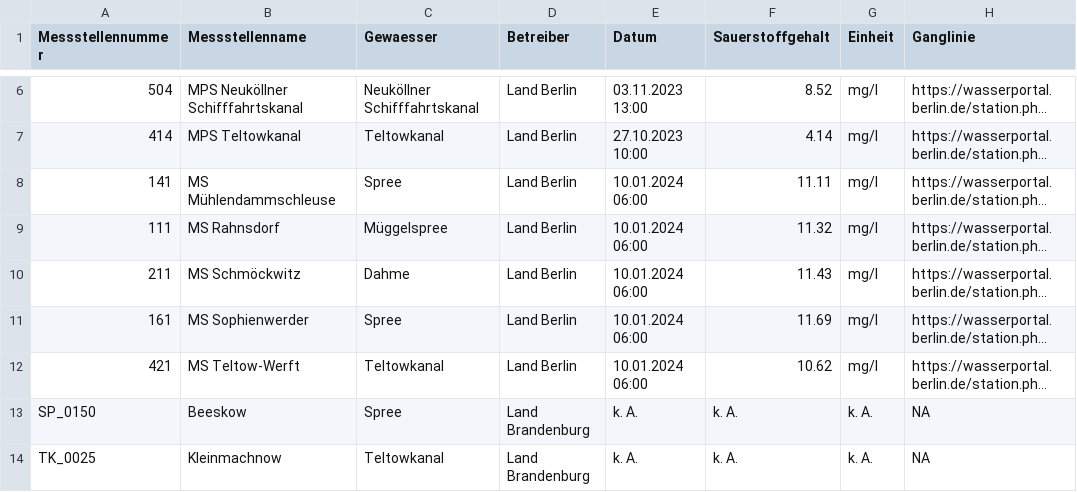
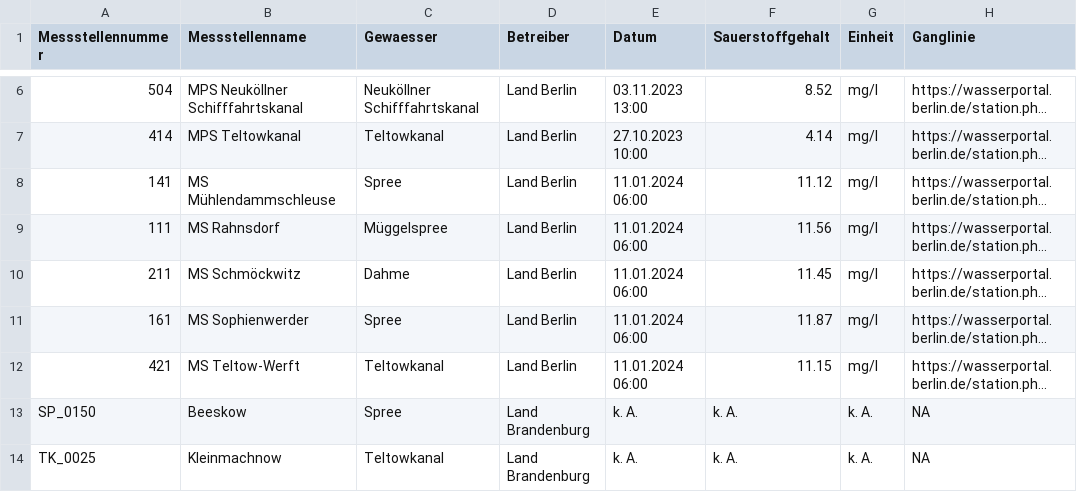
Before and after one commit to KWB-R/wasserportal, a CSV file: stations_surface-water_oxygen-concentration.csv, drawn as a sheet; only a part is shown, gaps mark what is left out; long unchanged cells end in …; the diff names each change by its address in the sheet, - before the commit and + after, or states it on an @@ line.

```diff
--- a/stations_surface-water_oxygen-concentration.csv
+++ b/stations_surface-water_oxygen-concentration.csv
-E8:E12 (Datum): 10.01.2024 06:00
+E8:E12 (Datum): 11.01.2024 06:00
-F8 (Sauerstoffgehalt): 11.11
+F8 (Sauerstoffgehalt): 11.12
-F9 (Sauerstoffgehalt): 11.32
+F9 (Sauerstoffgehalt): 11.56
-F10 (Sauerstoffgehalt): 11.43
+F10 (Sauerstoffgehalt): 11.45
-F11 (Sauerstoffgehalt): 11.69
+F11 (Sauerstoffgehalt): 11.87
-F12 (Sauerstoffgehalt): 10.62
+F12 (Sauerstoffgehalt): 11.15
```
Also changed, not shown: stations_groundwater_level.csv, stations_surface-water_conductivity.csv, 21 other files.
